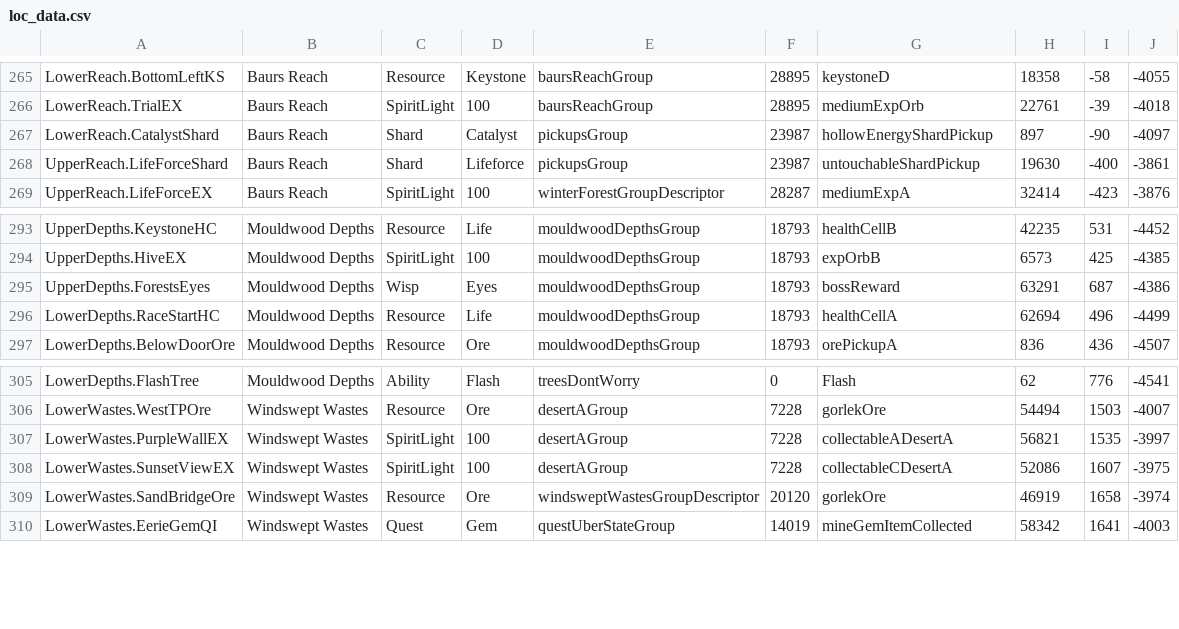
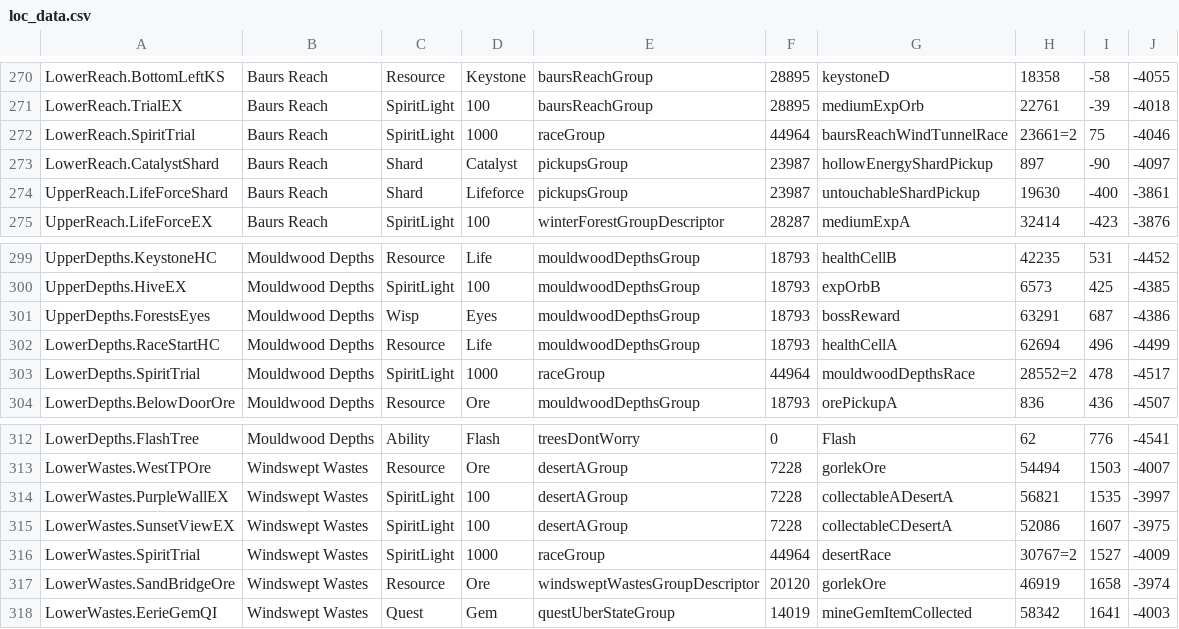
Before and after one commit to ori-community/wotw-seedgen, a CSV file: loc_data.csv, drawn as a sheet; only a part is shown, gaps mark what is left out; the diff covers the shown part only; the diff names each change by its address in the sheet, - before the commit and + after, or states it on an @@ line.

Commit message:
The spirits are bored so you'll be forced to play with them now

```diff
--- a/loc_data.csv
+++ b/loc_data.csv
+row 272: LowerReach.SpiritTrial | Baurs Reach | SpiritLight | 1000 | raceGroup | 44964 | baursReachWindTunnelRace | 23661=2 | 75 | -4046
+row 303: LowerDepths.SpiritTrial | Mouldwood Depths | SpiritLight | 1000 | raceGroup | 44964 | mouldwoodDepthsRace | 28552=2 | 478 | -4517
+row 316: LowerWastes.SpiritTrial | Windswept Wastes | SpiritLight | 1000 | raceGroup | 44964 | desertRace | 30767=2 | 1527 | -4009
```
Also changed, not shown: 5 added rows elsewhere in this file, state_data.csv, 8 other files.
